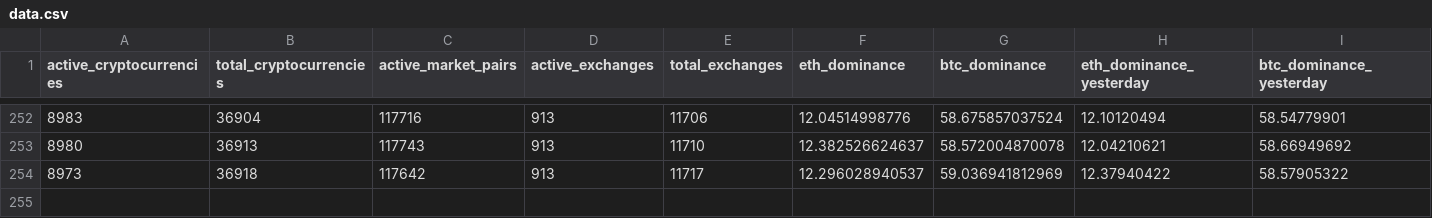
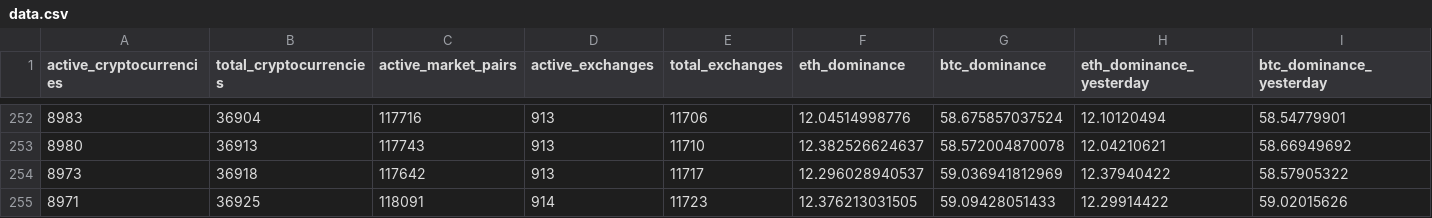
Before and after one commit to jorickdefraine/cmc-quotes-fetcher, a CSV file: data.csv, drawn as a sheet; only a part is shown, gaps mark what is left out; rows hold the shown columns only; the diff names each change by its address in the sheet, - before the commit and + after, or states it on an @@ line.

```diff
--- a/data.csv
+++ b/data.csv
+row 255: 8971 | 36925 | 118091 | 914 | 11723 | 12.376213031505 | 59.09428051433 | 12.29914422 | 59.02015626
```
